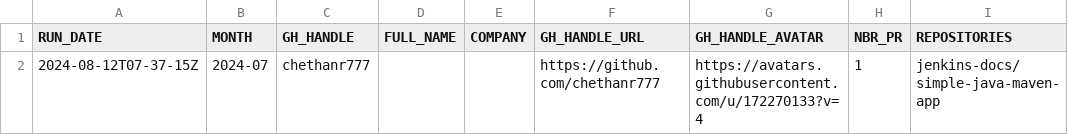
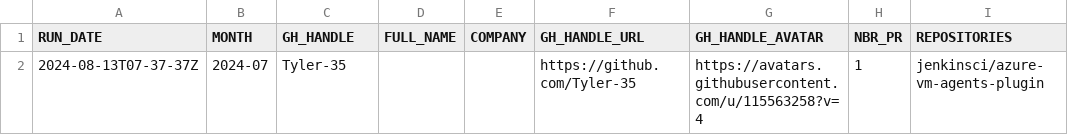
Before and after one commit to gounthar/jenkins-submitter-stats, a CSV file: data/honored_contributor.csv, drawn as a sheet.

```diff
--- a/data/honored_contributor.csv
+++ b/data/honored_contributor.csv
@@ -1,2 +1,2 @@
 "RUN_DATE", "MONTH", "GH_HANDLE", "FULL_NAME", "COMPANY", "GH_HANDLE_URL", "GH_HANDLE_AVATAR", "NBR_PR", "REPOSITORIES"
-"2024-08-12T07-37-15Z", "2024-07", "chethanr777", "", "", "https://github.com/chethanr777", "https://avatars.githubusercontent.com/u/172270133?v=4", "1", "jenkins-docs/simple-java-maven-app"
+"2024-08-13T07-37-37Z", "2024-07", "Tyler-35", "", "", "https://github.com/Tyler-35", "https://avatars.githubusercontent.com/u/115563258?v=4", "1", "jenkinsci/azure-vm-agents-plugin"
```
